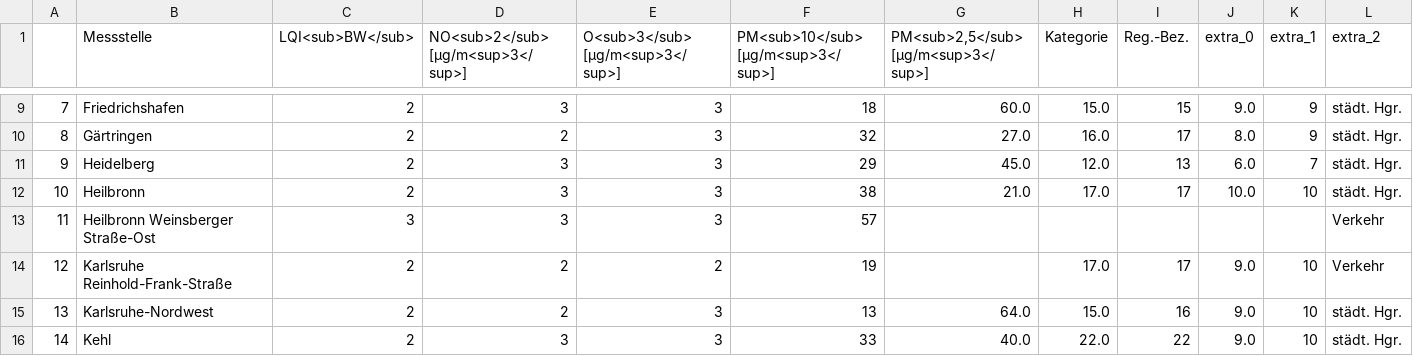
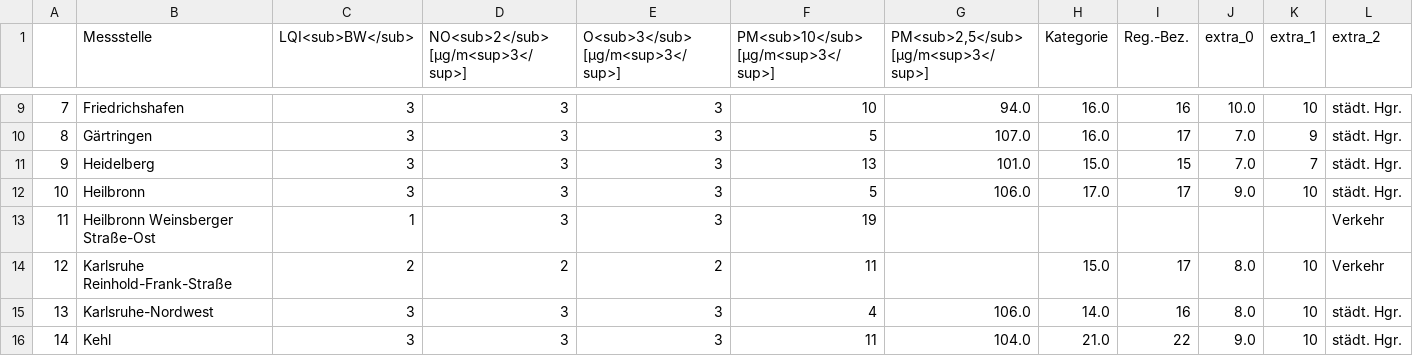
Before and after one commit to CHesseling/feinstaub_bw, a CSV file: lufttabelle.csv, drawn as a sheet; only a part is shown, gaps mark what is left out; the diff covers the shown part only; the diff names each change by its address in the sheet, - before the commit and + after, or states it on an @@ line.

```diff
--- a/lufttabelle.csv
+++ b/lufttabelle.csv
-C9:C12 (LQI<sub>BW</sub>): 2
+C9:C12 (LQI<sub>BW</sub>): 3
-F9: 18
+F9: 10
-G9: 60.0
+G9: 94.0
-H9 (Kategorie): 15.0
+H9 (Kategorie): 16.0
-I9 (Reg.-Bez.): 15
+I9 (Reg.-Bez.): 16
-J9 (extra_0): 9.0
+J9 (extra_0): 10.0
-K9 (extra_1): 9
+K9 (extra_1): 10
-D10: 2
+D10: 3
-F10: 32
+F10: 5
-G10: 27.0
+G10: 107.0
-J10 (extra_0): 8.0
+J10 (extra_0): 7.0
-F11: 29
+F11: 13
-G11: 45.0
+G11: 101.0
-H11 (Kategorie): 12.0
+H11 (Kategorie): 15.0
-I11 (Reg.-Bez.): 13
+I11 (Reg.-Bez.): 15
-J11 (extra_0): 6.0
+J11 (extra_0): 7.0
-F12: 38
+F12: 5
-G12: 21.0
+G12: 106.0
-J12 (extra_0): 10.0
+J12 (extra_0): 9.0
-C13 (LQI<sub>BW</sub>): 3
+C13 (LQI<sub>BW</sub>): 1
-F13: 57
+F13: 19
-F14: 19
+F14: 11
-H14 (Kategorie): 17.0
+H14 (Kategorie): 15.0
-J14:J15 (extra_0): 9.0
+J14:J15 (extra_0): 8.0
-C15:C16 (LQI<sub>BW</sub>): 2
+C15:C16 (LQI<sub>BW</sub>): 3
-D15: 2
+D15: 3
-F15: 13
+F15: 4
-G15: 64.0
+G15: 106.0
-H15 (Kategorie): 15.0
+H15 (Kategorie): 14.0
-F16: 33
+F16: 11
-G16: 40.0
+G16: 104.0
-H16 (Kategorie): 22.0
+H16 (Kategorie): 21.0
```
Also changed, not shown: 130 edited cells elsewhere in this file.
